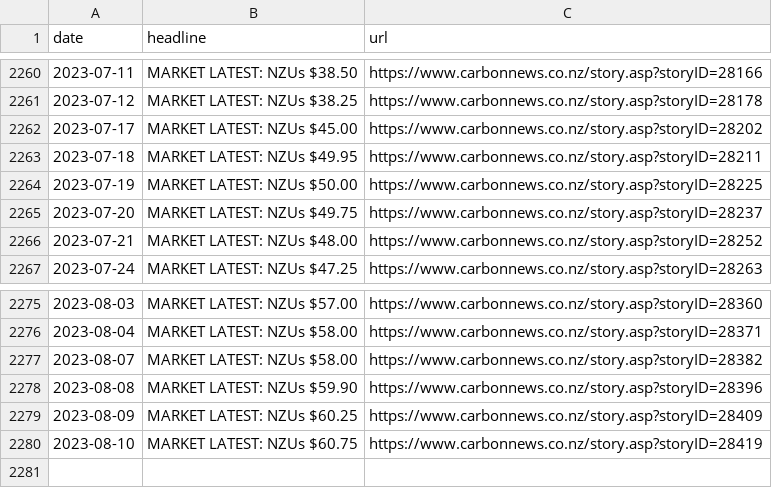
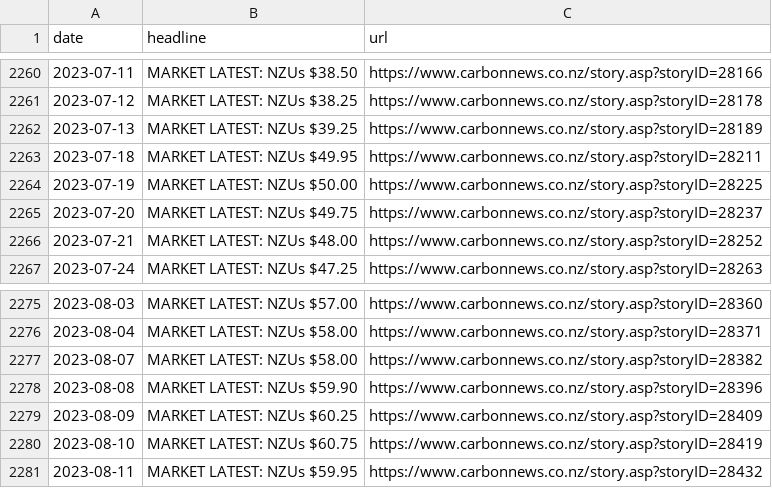
Before and after one commit to dmitrische/nzu-market, a CSV file: price-data-scrape/headline_scrape.csv, drawn as a sheet; only a part is shown, gaps mark what is left out.

Commit message:
Added summary scraper

```diff
--- a/price-data-scrape/headline_scrape.csv
+++ b/price-data-scrape/headline_scrape.csv
@@ -2261,3 +2261,3 @@ date,headline,url
 2023-07-12,MARKET LATEST: NZUs $38.25,https://www.carbonnews.co.nz/story.asp?storyID=28178
-2023-07-17,MARKET LATEST: NZUs $45.00,https://www.carbonnews.co.nz/story.asp?storyID=28202
+2023-07-13,MARKET LATEST: NZUs $39.25,https://www.carbonnews.co.nz/story.asp?storyID=28189
 2023-07-18,MARKET LATEST: NZUs $49.95,https://www.carbonnews.co.nz/story.asp?storyID=28211
@@ -2280 +2280,2 @@ date,headline,url
 2023-08-10,MARKET LATEST: NZUs $60.75,https://www.carbonnews.co.nz/story.asp?storyID=28419
+2023-08-11,MARKET LATEST: NZUs $59.95,https://www.carbonnews.co.nz/story.asp?storyID=28432
```
Also changed, not shown: 2 other files.
